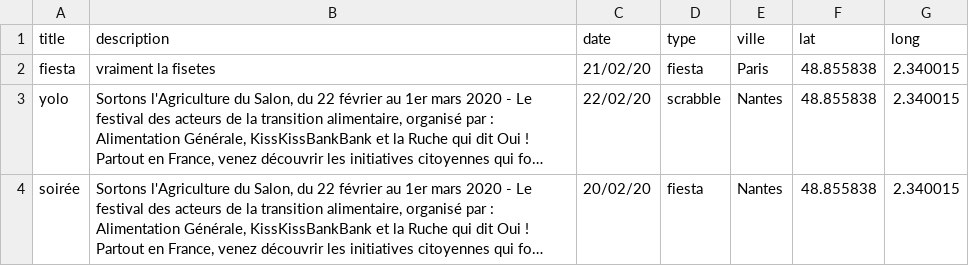
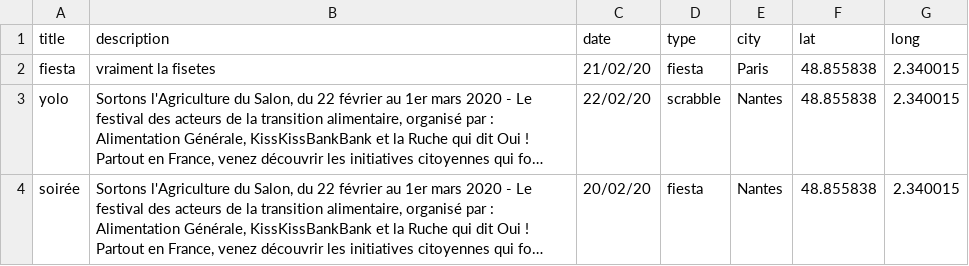
Before and after one commit to FelixTx/sas, a CSV file: data.csv, drawn as a sheet; long unchanged cells end in ….

```diff
--- a/data.csv
+++ b/data.csv
@@ -1,2 +1,2 @@
-title;description;date;type;ville;lat;long
+title;description;date;type;city;lat;long
 fiesta;vraiment la fisetes;21/02/20;fiesta;Paris;48.855838;2.340015
```
Also changed, not shown: 7 other files.
